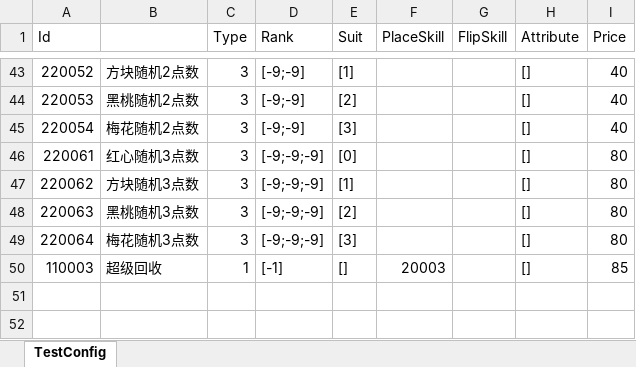
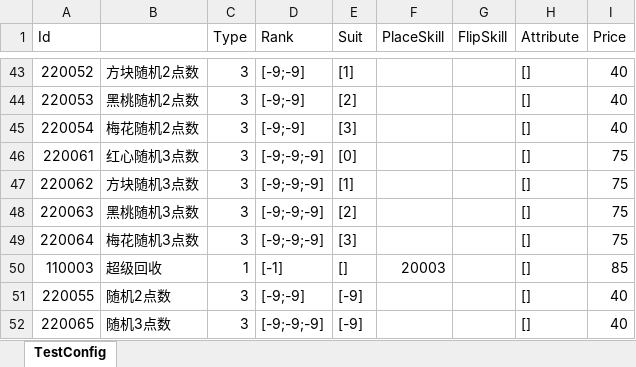
Before and after one commit to iamhuangyinan-sys/SpiderCardProject, an Excel workbook: Config/Excel/CardPreSetConfig.xlsx, sheet TestConfig, drawn as a sheet; only a part is shown, gaps mark what is left out; values as stored, in another font and other column widths than the file's, no borders; the diff names each change by its address in the sheet, - before the commit and + after, or states it on an @@ line.

```diff
--- a/Config/Excel/CardPreSetConfig.xlsx (sheet TestConfig)
+++ b/Config/Excel/CardPreSetConfig.xlsx (sheet TestConfig)
-I46:I49 (Price): 80
+I46:I49 (Price): 75
+row 51: 220055 | 随机2点数 | 3 | [-9;-9] | [-9] |  |  | [] | 40
+row 52: 220065 | 随机3点数 | 3 | [-9;-9;-9] | [-9] |  |  | [] | 40
```
Also changed, not shown: 8 other files.
